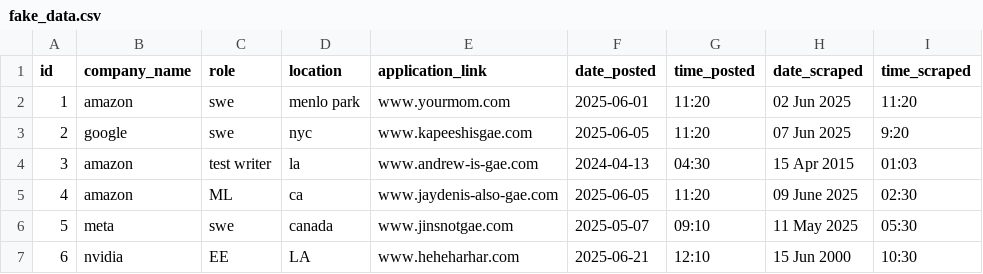
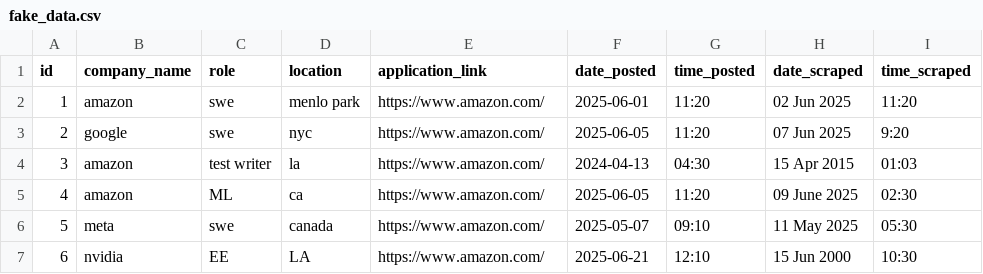
Before and after one commit to jaydent4/JobBot, a CSV file: manager/fake_data.csv, drawn as a sheet; only a part is shown; the diff names each change by its address in the sheet, - before the commit and + after, or states it on an @@ line.

Commit message:
fixed time arg and other stuff

```diff
--- a/manager/fake_data.csv
+++ b/manager/fake_data.csv
-E2 (application_link): www.yourmom.com
+E2 (application_link): https://www.amazon.com/
-E3 (application_link): www.kapeeshisgae.com
+E3 (application_link): https://www.amazon.com/
-E4 (application_link): www.andrew-is-gae.com
+E4 (application_link): https://www.amazon.com/
-E5 (application_link): www.jaydenis-also-gae.com
+E5 (application_link): https://www.amazon.com/
-E6 (application_link): www.jinsnotgae.com
+E6 (application_link): https://www.amazon.com/
-E7 (application_link): www.heheharhar.com
+E7 (application_link): https://www.amazon.com/
```
Also changed, not shown: 5 other files.
